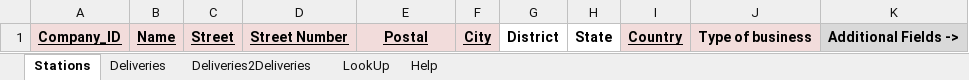
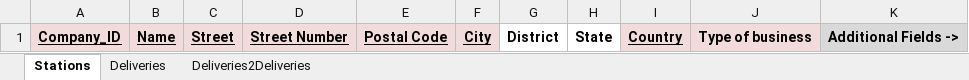
Before and after one commit to SiLeBAT/BfROpenLabResources, an Excel workbook: GitHubPages/templates/All_In_One_Template.xlsx, sheet Stations, drawn as a sheet; values as stored, in another font and other column widths than the file's, no borders; the diff names each change by its address in the sheet, - before the commit and + after, or states it on an @@ line.

```diff
--- a/GitHubPages/templates/All_In_One_Template.xlsx (sheet Stations)
+++ b/GitHubPages/templates/All_In_One_Template.xlsx (sheet Stations)
-sheet tab: LookUp
-sheet tab: Help
-E1: Postal
+E1: Postal Code
```
Also changed, not shown: sheet Deliveries2Deliveries, 6 other files.
